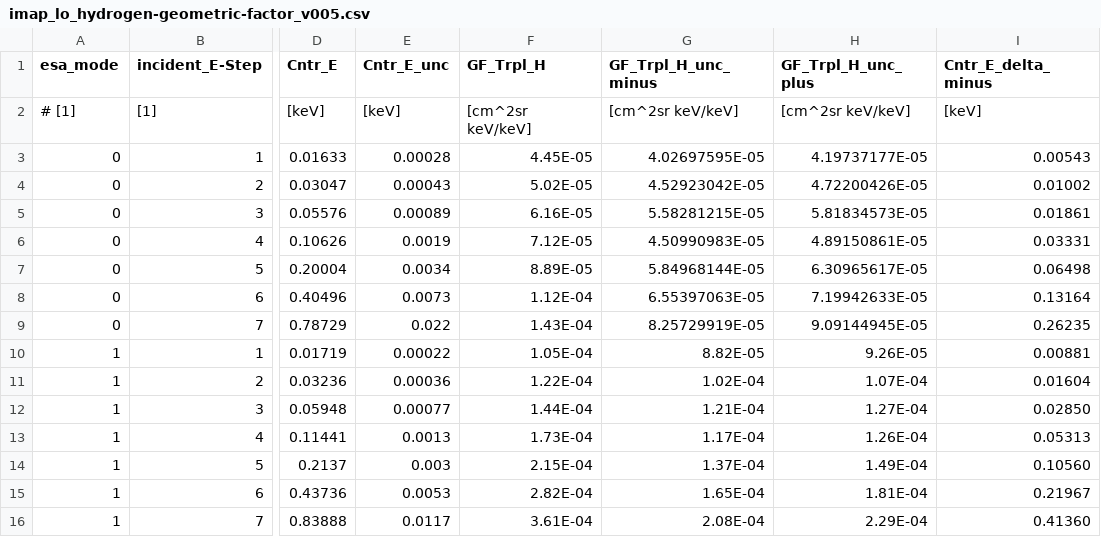
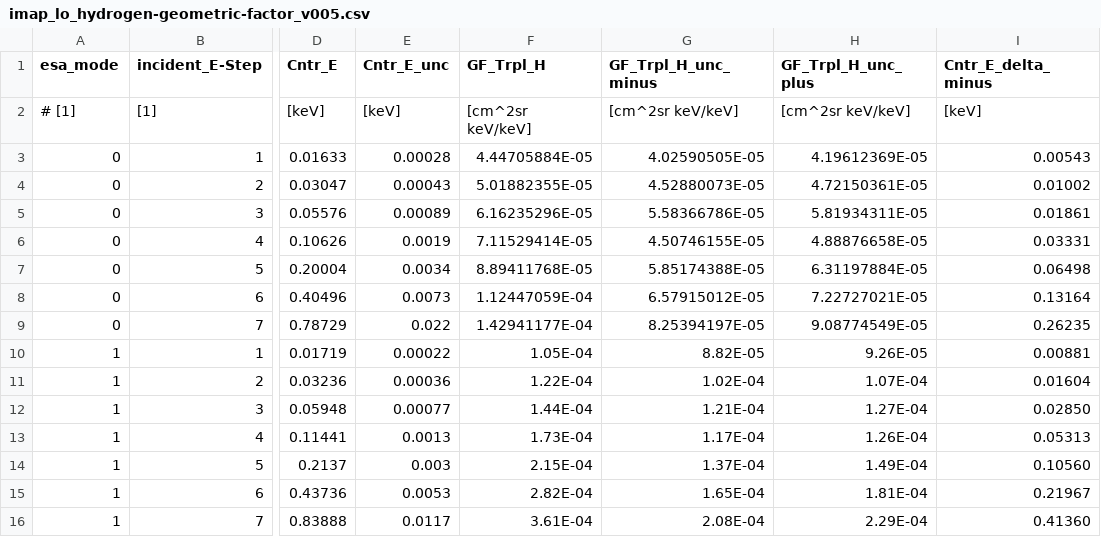
Before and after one commit to IMAP-Science-Operations-Center/imap_processing, a CSV file: imap_processing/lo/ancillary_data/imap_lo_hydrogen-geometric-factor_v005.csv, drawn as a sheet; only a part is shown, gaps mark what is left out; the diff names each change by its address in the sheet, - before the commit and + after, or states it on an @@ line.

Commit message:
made GF_Trpl_H,GF_Trpl_H_unc_minus,GF_Trpl_H_unc_plus columns correspond to gf/dgu/dgl columns in 3S5_l1b_ram_maps/map_SCFrame_V2.py on dropbox code

```diff
--- a/imap_processing/lo/ancillary_data/imap_lo_hydrogen-geometric-factor_v005.csv
+++ b/imap_processing/lo/ancillary_data/imap_lo_hydrogen-geometric-factor_v005.csv
-F3 (GF_Trpl_H): 4.45E-05
+F3 (GF_Trpl_H): 4.44705884E-05
-G3 (GF_Trpl_H_unc_minus): 4.02697595E-05
+G3 (GF_Trpl_H_unc_minus): 4.02590505E-05
-H3 (GF_Trpl_H_unc_plus): 4.19737177E-05
+H3 (GF_Trpl_H_unc_plus): 4.19612369E-05
-F4 (GF_Trpl_H): 5.02E-05
+F4 (GF_Trpl_H): 5.01882355E-05
-G4 (GF_Trpl_H_unc_minus): 4.52923042E-05
+G4 (GF_Trpl_H_unc_minus): 4.52880073E-05
-H4 (GF_Trpl_H_unc_plus): 4.72200426E-05
+H4 (GF_Trpl_H_unc_plus): 4.72150361E-05
-F5 (GF_Trpl_H): 6.16E-05
+F5 (GF_Trpl_H): 6.16235296E-05
-G5 (GF_Trpl_H_unc_minus): 5.58281215E-05
+G5 (GF_Trpl_H_unc_minus): 5.58366786E-05
-H5 (GF_Trpl_H_unc_plus): 5.81834573E-05
+H5 (GF_Trpl_H_unc_plus): 5.81934311E-05
-F6 (GF_Trpl_H): 7.12E-05
+F6 (GF_Trpl_H): 7.11529414E-05
-G6 (GF_Trpl_H_unc_minus): 4.50990983E-05
+G6 (GF_Trpl_H_unc_minus): 4.50746155E-05
-H6 (GF_Trpl_H_unc_plus): 4.89150861E-05
+H6 (GF_Trpl_H_unc_plus): 4.88876658E-05
-F7 (GF_Trpl_H): 8.89E-05
+F7 (GF_Trpl_H): 8.89411768E-05
-G7 (GF_Trpl_H_unc_minus): 5.84968144E-05
+G7 (GF_Trpl_H_unc_minus): 5.85174388E-05
-H7 (GF_Trpl_H_unc_plus): 6.30965617E-05
+H7 (GF_Trpl_H_unc_plus): 6.31197884E-05
-F8 (GF_Trpl_H): 1.12E-04
+F8 (GF_Trpl_H): 1.12447059E-04
-G8 (GF_Trpl_H_unc_minus): 6.55397063E-05
+G8 (GF_Trpl_H_unc_minus): 6.57915012E-05
-H8 (GF_Trpl_H_unc_plus): 7.19942633E-05
+H8 (GF_Trpl_H_unc_plus): 7.22727021E-05
-F9 (GF_Trpl_H): 1.43E-04
+F9 (GF_Trpl_H): 1.42941177E-04
-G9 (GF_Trpl_H_unc_minus): 8.25729919E-05
+G9 (GF_Trpl_H_unc_minus): 8.25394197E-05
-H9 (GF_Trpl_H_unc_plus): 9.09144945E-05
+H9 (GF_Trpl_H_unc_plus): 9.08774549E-05
```
